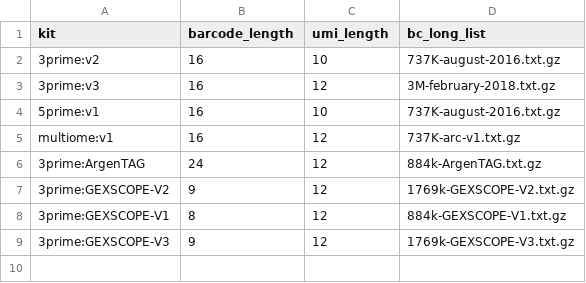
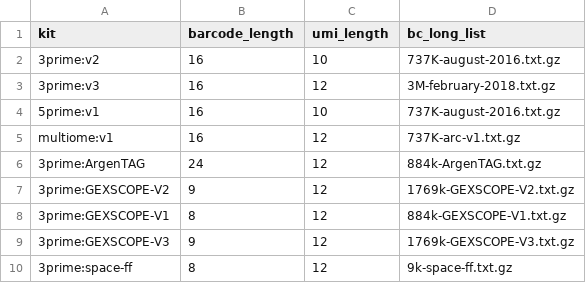
Before and after one commit to singleron-RD/wf-single-cell, a CSV file: kit_configs.csv, drawn as a sheet.

Commit message:
Add support for space-ff kit and update related configurations

```diff
--- a/kit_configs.csv
+++ b/kit_configs.csv
@@ -9 +9,2 @@ multiome:v1,16,12,737K-arc-v1.txt.gz
 3prime:GEXSCOPE-V3,9,12,1769k-GEXSCOPE-V3.txt.gz
+3prime:space-ff,8,12,9k-space-ff.txt.gz
```
Also changed, not shown: 5 other files.
